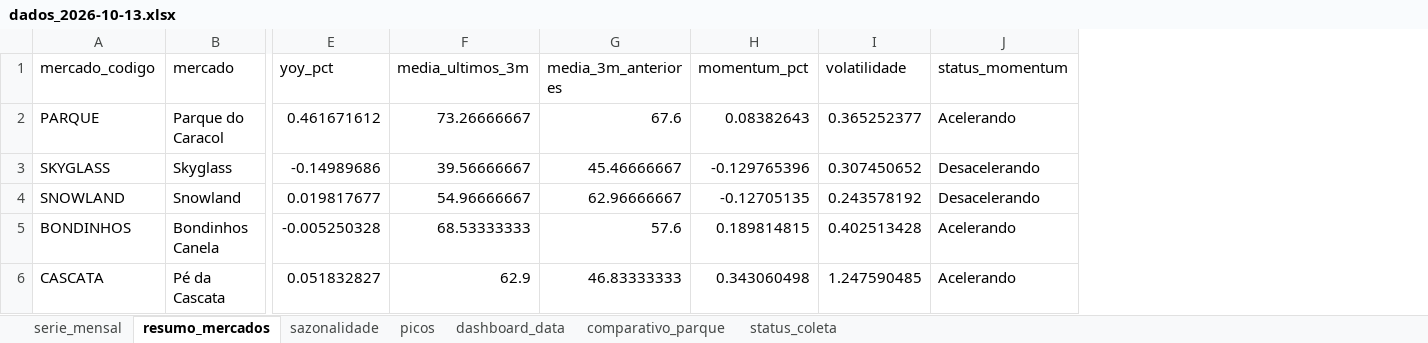
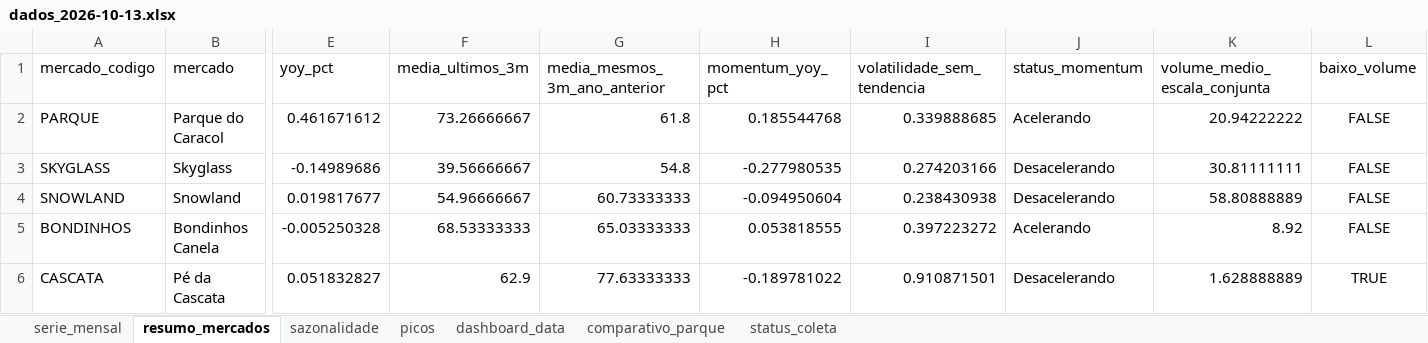
Before and after one commit to emillyvianabr/bondinho-google-trends, an Excel workbook: data/historico/dados_2026-10-13.xlsx, sheet resumo_mercados, drawn as a sheet; only a part is shown, gaps mark what is left out; values as stored, in another font and other column widths than the file's, no borders; removed rows and columns are numbered as before the commit, all else as after; the diff names each change by its address in the sheet, - before the commit and + after, or states it on an @@ line.

```diff
--- a/data/historico/dados_2026-10-13.xlsx (sheet resumo_mercados)
+++ b/data/historico/dados_2026-10-13.xlsx (sheet resumo_mercados)
-column G (media_3m_anteriores), rows 2-6: 67.6 | 45.46666667 | 62.96666667 | 57.6 | 46.83333333
-column H (momentum_pct), rows 2-6: 0.08382643 | -0.129765396 | -0.12705135 | 0.189814815 | 0.343060498
-column I (volatilidade), rows 2-6: 0.365252377 | 0.307450652 | 0.243578192 | 0.402513428 | 1.247590485
+column G (media_mesmos_3m_ano_anterior), rows 2-6: 61.8 | 54.8 | 60.73333333 | 65.03333333 | 77.63333333
+column H (momentum_yoy_pct), rows 2-6: 0.185544768 | -0.277980535 | -0.094950604 | 0.053818555 | -0.189781022
+column I (volatilidade_sem_tendencia), rows 2-6: 0.339888685 | 0.274203166 | 0.238430938 | 0.397223272 | 0.910871501
+column K (volume_medio_escala_conjunta), rows 2-6: 20.94222222 | 30.81111111 | 58.80888889 | 8.92 | 1.628888889
+column L (baixo_volume), rows 2-6: FALSE | FALSE | FALSE | FALSE | TRUE
-J6 (status_momentum): Acelerando
+J6 (status_momentum): Desacelerando
```
Also changed, not shown: sheet sazonalidade, sheet dashboard_data, data/dados.xlsx, downloads/dados.xlsx, 2 other files.
